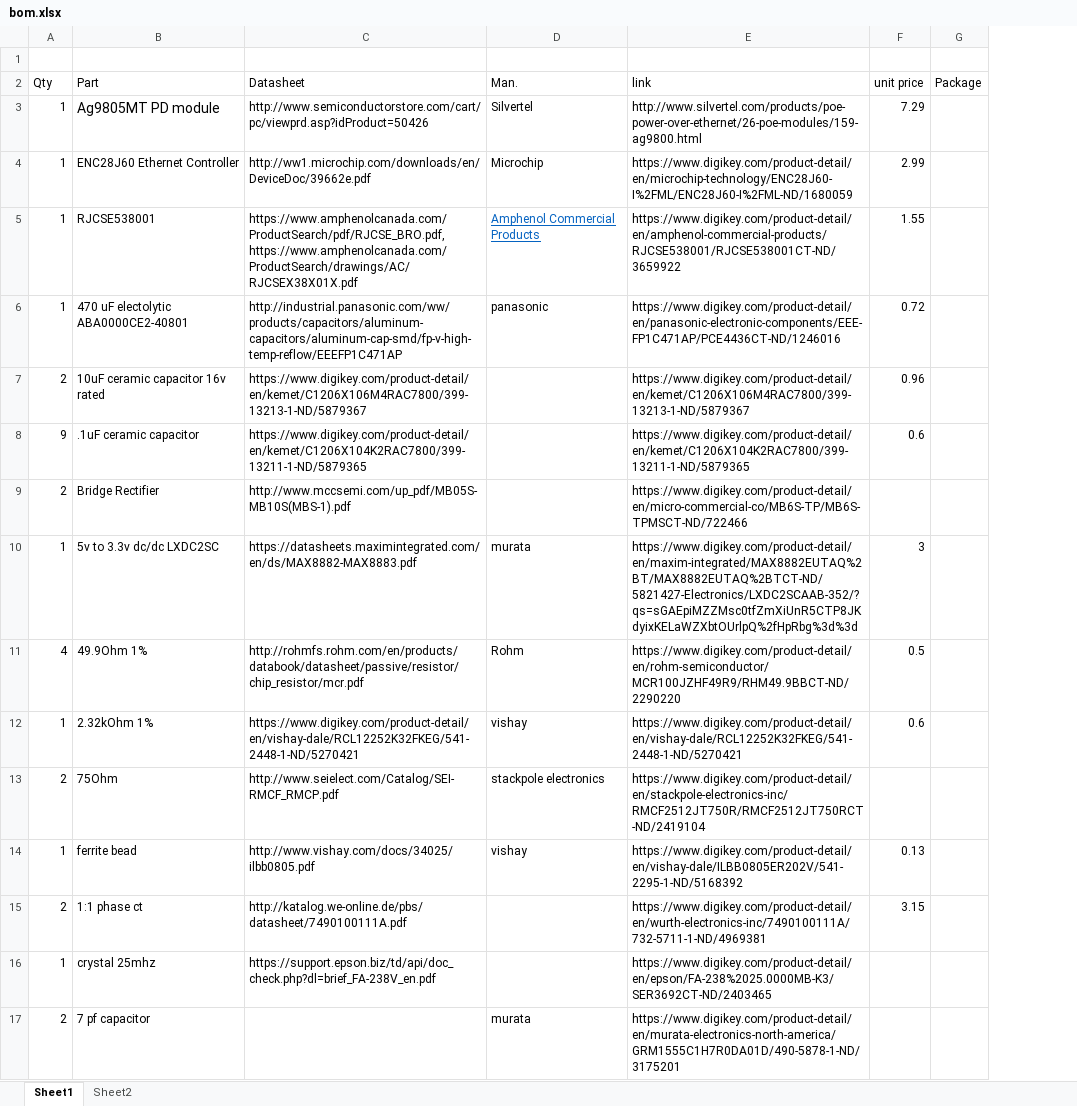
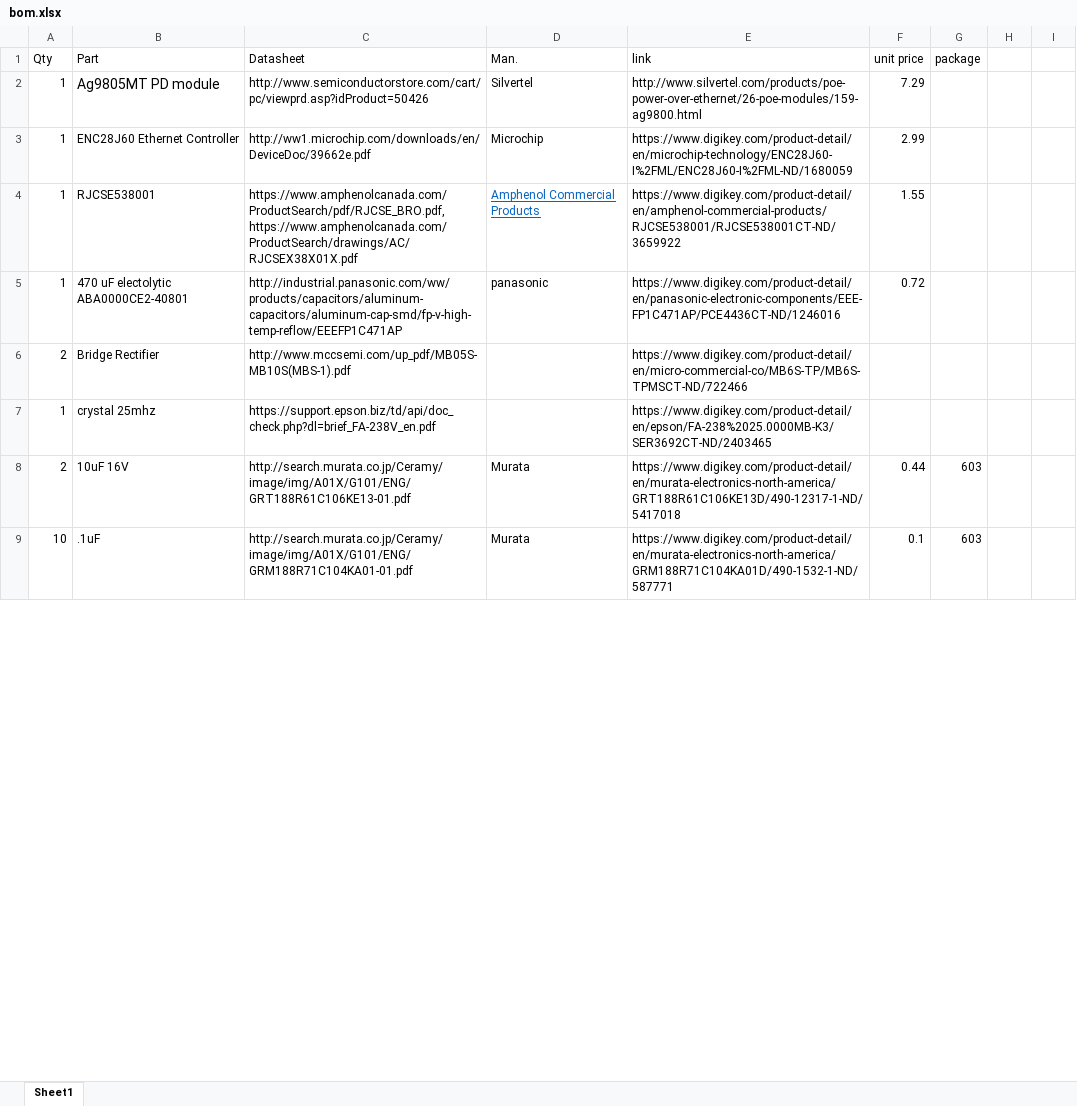
Before and after one commit to WiseLabCMU/rpi-poe-hat, an Excel workbook: bom.xlsx, sheet Sheet1, drawn as a sheet; only a part is shown; values as stored, in another font and other column widths than the file's, no borders; removed rows and columns are numbered as before the commit, all else as after; the diff covers the shown part only; the diff names each change by its address in the sheet, - before the commit and + after, or states it on an @@ line.

Commit message:
Updated bom

```diff
--- a/bom.xlsx (sheet Sheet1)
+++ b/bom.xlsx (sheet Sheet1)
-sheet tab: Sheet2
-column G (Package), empty
+column G (package), row 8: 603
+column H, empty
+column I, empty
-row 1: (empty)
-row 7: 2 | 10uF ceramic capacitor 16v rated | https://www.digikey.com/product-detail/en/kemet/C1206X106M4RAC7800/399-13213-1-ND/5879367 |  | https://www.digikey.com/product-detail/en/kemet/C1206X106M4RAC7800/399-13213-1-ND/5879367 | 0.96
-row 8: 9 | .1uF ceramic capacitor | https://www.digikey.com/product-detail/en/kemet/C1206X104K2RAC7800/399-13211-1-ND/5879365 |  | https://www.digikey.com/product-detail/en/kemet/C1206X104K2RAC7800/399-13211-1-ND/5879365 | 0.6
-row 10: 1 | 5v to 3.3v dc/dc LXDC2SC | https://datasheets.maximintegrated.com/en/ds/MAX8882-MAX8883.pdf | murata | https://www.digikey.com/product-detail/en/maxim-integrated/MAX8882EUTAQ%2BT/MAX8882EUTAQ%2BTCT-ND/5821427-Electronics/LXDC2SCAAB-352/?qs=sGAEpiMZZMsc0tfZmXiUnR5CTP8JKdyixKELaWZXbtOUrlpQ%2fHpRbg%3d%3d | 3
-row 11: 4 | 49.9Ohm 1% | http://rohmfs.rohm.com/en/products/databook/datasheet/passive/resistor/chip_resistor/mcr.pdf | Rohm | https://www.digikey.com/product-detail/en/rohm-semiconductor/MCR100JZHF49R9/RHM49.9BBCT-ND/2290220 | 0.5
-row 12: 1 | 2.32kOhm 1% | https://www.digikey.com/product-detail/en/vishay-dale/RCL12252K32FKEG/541-2448-1-ND/5270421 | vishay | https://www.digikey.com/product-detail/en/vishay-dale/RCL12252K32FKEG/541-2448-1-ND/5270421 | 0.6
-row 13: 2 | 75Ohm | http://www.seielect.com/Catalog/SEI-RMCF_RMCP.pdf | stackpole electronics | https://www.digikey.com/product-detail/en/stackpole-electronics-inc/RMCF2512JT750R/RMCF2512JT750RCT-ND/2419104
-row 14: 1 | ferrite bead | http://www.vishay.com/docs/34025/ilbb0805.pdf | vishay | https://www.digikey.com/product-detail/en/vishay-dale/ILBB0805ER202V/541-2295-1-ND/5168392 | 0.13
-row 15: 2 | 1:1 phase ct | http://katalog.we-online.de/pbs/datasheet/7490100111A.pdf |  | https://www.digikey.com/product-detail/en/wurth-electronics-inc/7490100111A/732-5711-1-ND/4969381 | 3.15
-B8 (Part): 7 pf capacitor
+B8 (Part): 10uF 16V
-C8 (Datasheet): (empty)
+C8 (Datasheet): http://search.murata.co.jp/Ceramy/image/img/A01X/G101/ENG/GRT188R61C106KE13-01.pdf
-D8 (Man.): murata
+D8 (Man.): Murata
-E8 (link): https://www.digikey.com/product-detail/en/murata-electronics-north-america/GRM1555C1H7R0DA01D/490-5878-1-ND/3175201
+E8 (link): https://www.digikey.com/product-detail/en/murata-electronics-north-america/GRT188R61C106KE13D/490-12317-1-ND/5417018
-F8 (unit price): (empty)
+F8 (unit price): 0.44
+row 9: 10 | .1uF | http://search.murata.co.jp/Ceramy/image/img/A01X/G101/ENG/GRM188R71C104KA01-01.pdf | Murata | https://www.digikey.com/product-detail/en/murata-electronics-north-america/GRM188R71C104KA01D/490-1532-1-ND/587771 | 0.1 | 603
```
Also changed, not shown: 40 added rows and 4 edited cells elsewhere in this sheet.
